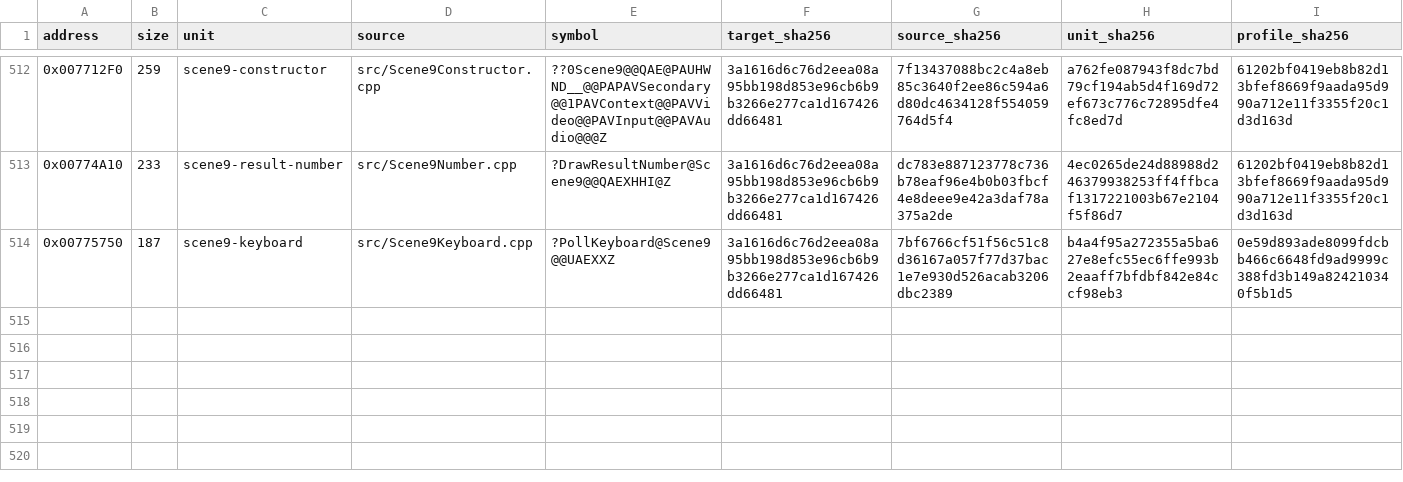
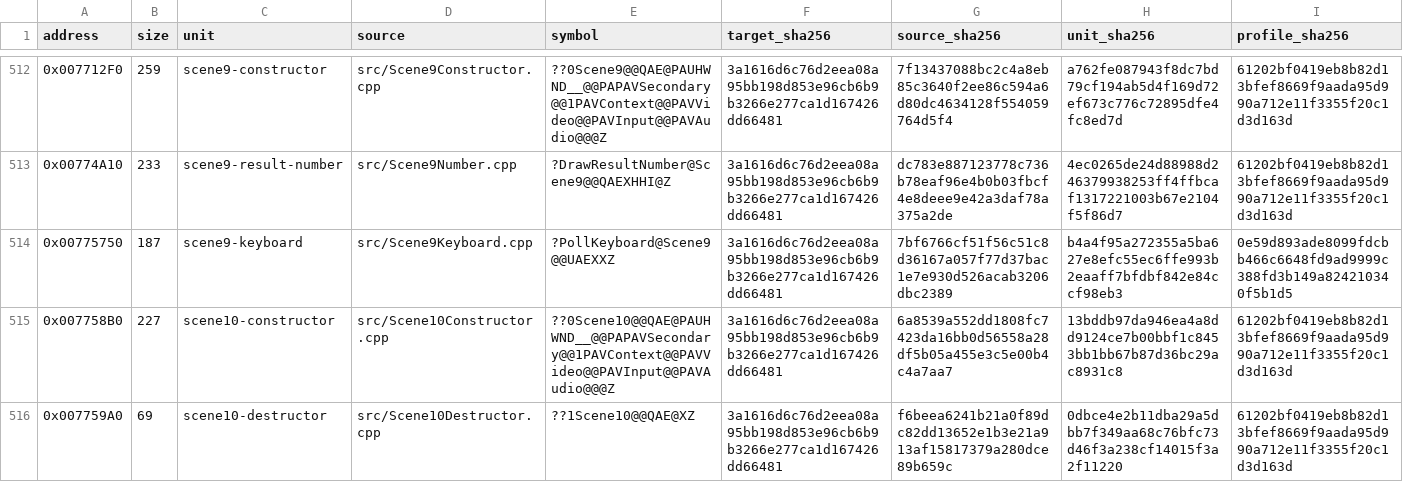
Before and after one commit to N0zoM1z0/Eternal-Fighter-Zero, a CSV file: config/matches.csv, drawn as a sheet; only a part is shown, gaps mark what is left out; rows hold the shown columns only; the diff names each change by its address in the sheet, - before the commit and + after, or states it on an @@ line.

Commit message:
gpt-web: restore exact Scene10 staff-roll construction and destruction

```diff
--- a/config/matches.csv
+++ b/config/matches.csv
+row 515: 0x007758B0 | 227 | scene10-constructor | src/Scene10Constructor.cpp | ??0Scene10@@QAE@PAUHWND__@@PAPAVSecondary@@1PAVContext@@PAVVideo@@PAVInput@@PAVAudio@@@Z | 3a1616d6c76d2eea08a95bb198d853e96cb6b9b3266e277ca1d167426dd66481 | 6a8539a552dd1808fc7423da16bb0d56558a28df5b05a455e3c5e00b4c4a7aa7 | 13bddb97da946ea4a8dd9124ce7b00bbf1c8453bb1bb67b87d36bc29ac8931c8 | 61202bf0419eb8b82d13bfef8669f9aada95d990a712e11f3355f20c1d3d163d
+row 516: 0x007759A0 | 69 | scene10-destructor | src/Scene10Destructor.cpp | ??1Scene10@@QAE@XZ | 3a1616d6c76d2eea08a95bb198d853e96cb6b9b3266e277ca1d167426dd66481 | f6beea6241b21a0f89dc82dd13652e1b3e21a913af15817379a280dce89b659c | 0dbce4e2b11dba29a5dbb7f349aa68c76bfc73d46f3a238cf14015f3a2f11220 | 61202bf0419eb8b82d13bfef8669f9aada95d990a712e11f3355f20c1d3d163d
```
Also changed, not shown: config/function-boundaries.csv, config/function-origins.csv, 11 other files.
